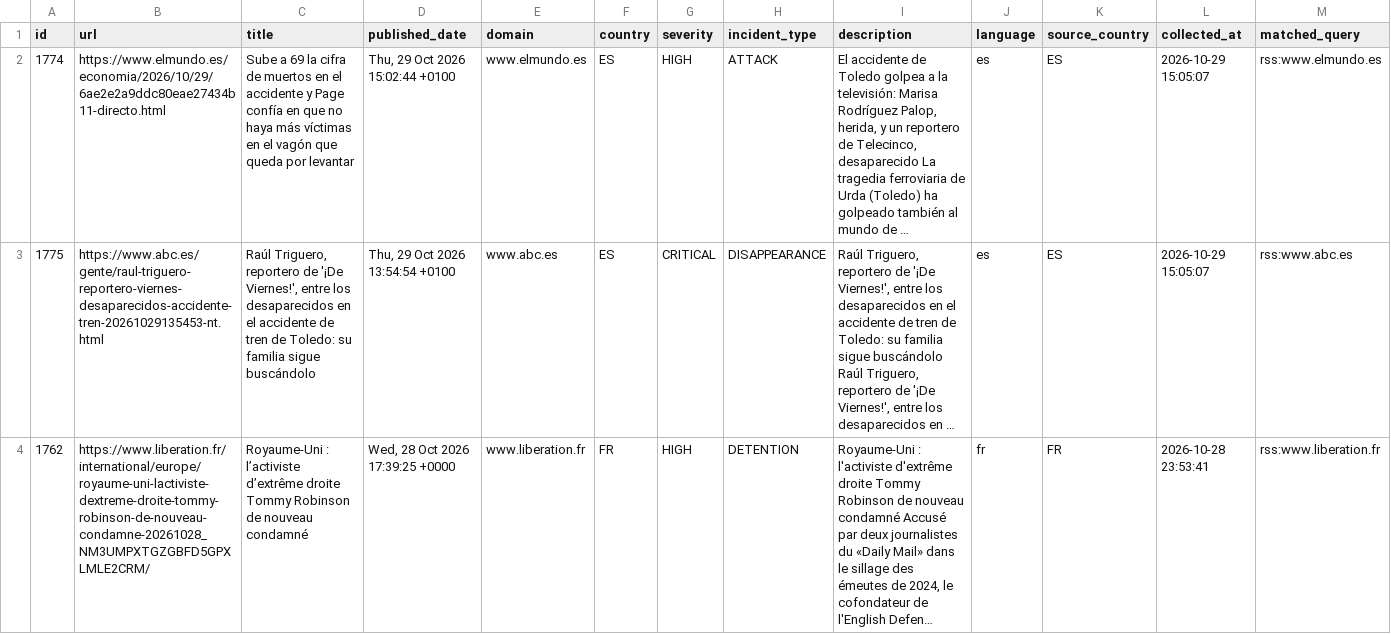
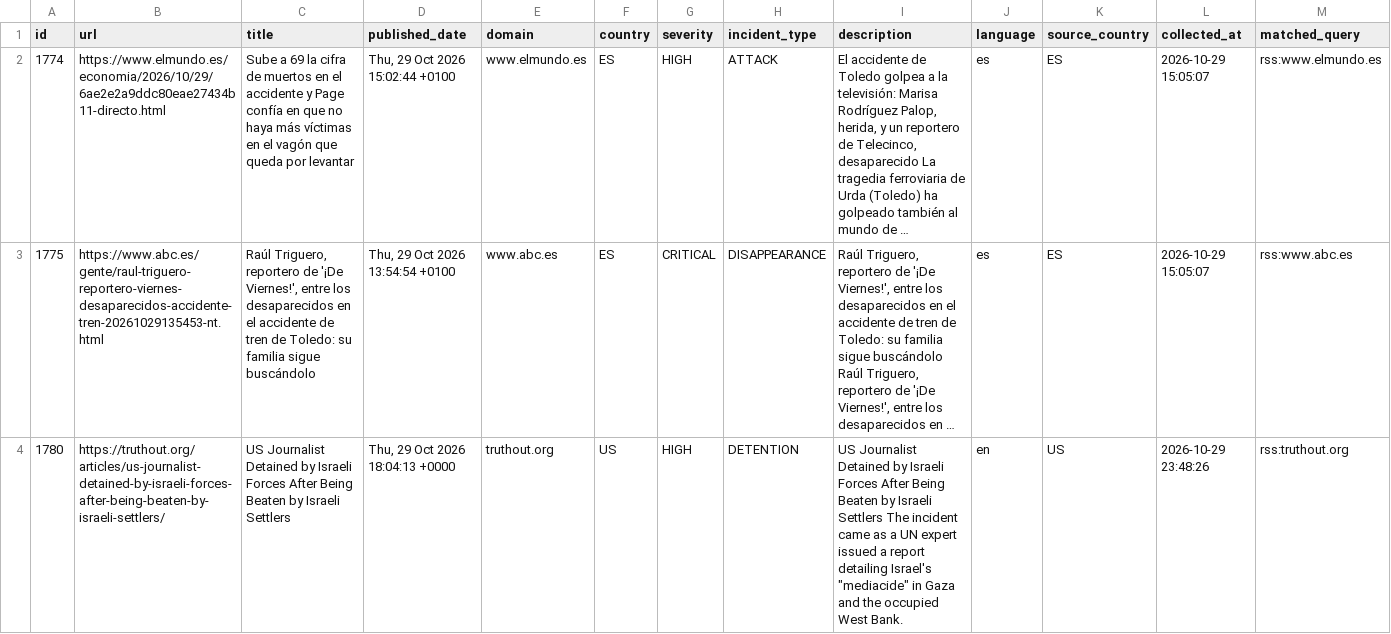
Before and after one commit to nunocalaim/journalist-safety-monitor-ccnews, a CSV file: data/exports/incidents_10d.csv, drawn as a sheet; only a part is shown; the shorter side is filled out with more unchanged rows; long unchanged cells end in …; rows hold the shown columns only; the diff covers the shown part only; the diff names each change by its address in the sheet, - before the commit and + after, or states it on an @@ line.

```diff
--- a/data/exports/incidents_10d.csv
+++ b/data/exports/incidents_10d.csv
+row 4: 1780 | https://truthout.org/articles/us-journalist-detained-by-israeli-forces-after-being-beaten-by-israeli-settlers/ | US Journalist Detained by Israeli Forces After Being Beaten by Israeli Settlers | Thu, 29 Oct 2026 18:04:13 +0000 | truthout.org | US | HIGH | DETENTION | US Journalist Detained by Israeli Forces After Being Beaten by Israeli Settlers The incident came as a UN expert issued a report detailing Israel's "mediacide" in Gaza and the occupied West Bank. | en | US | 2026-10-29 23:48:26 | rss:truthout.org
```
Also changed, not shown: 1 added row elsewhere in this file, data/exports/incidents_30d.csv, 8 other files.
